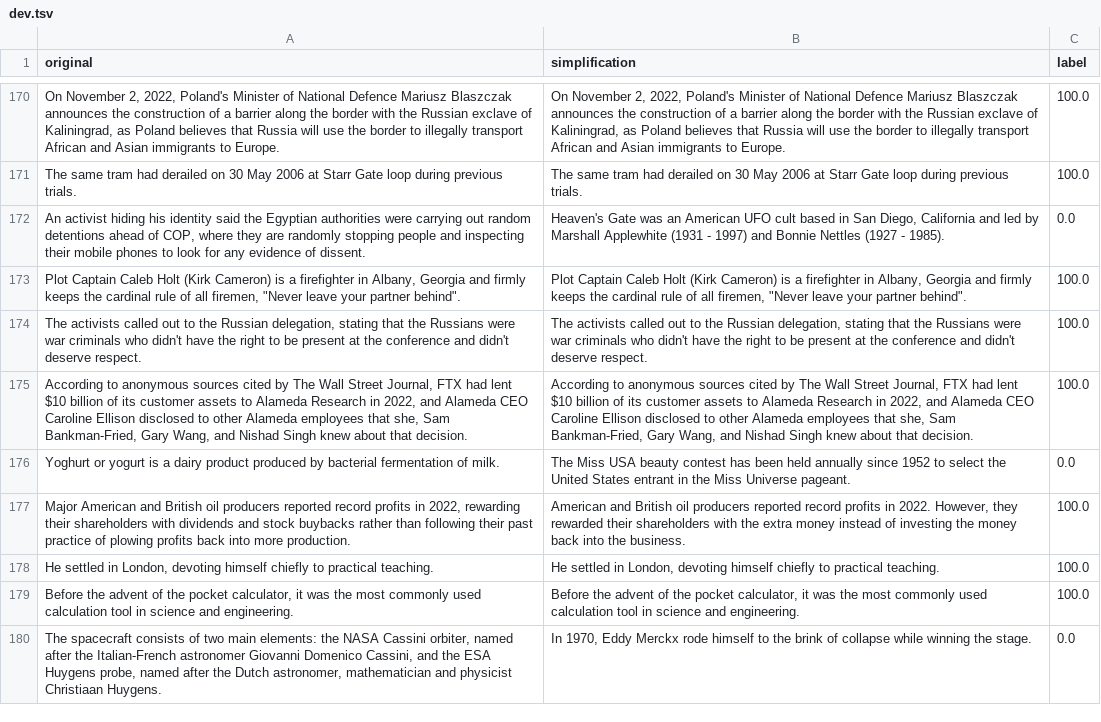
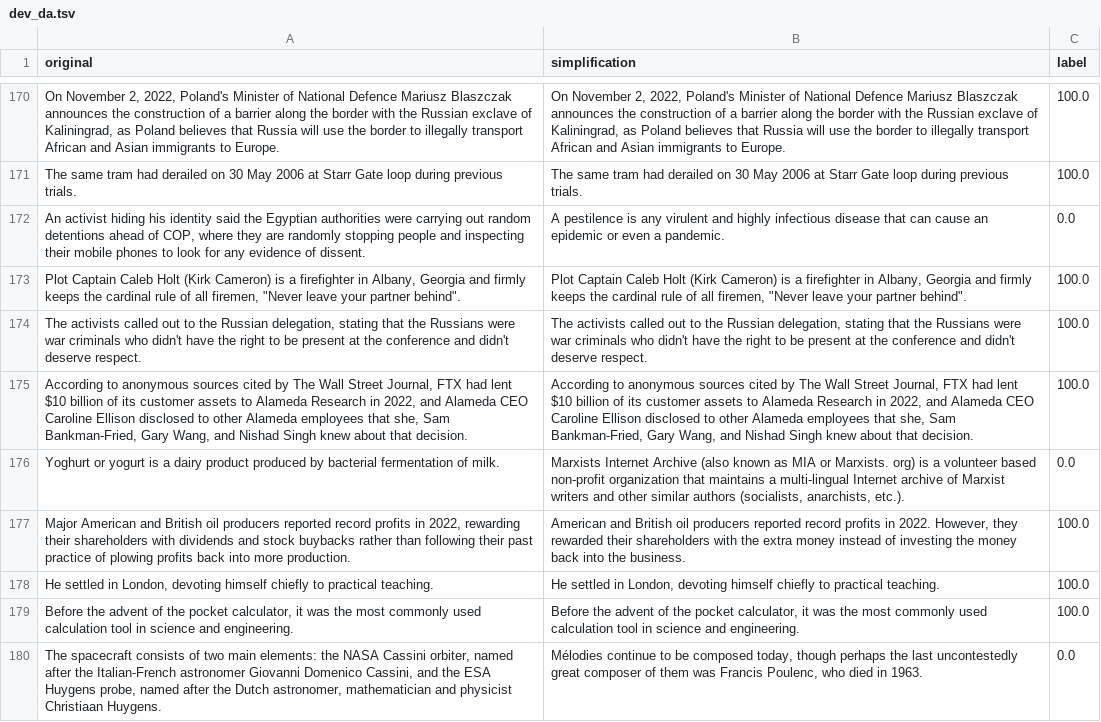
Before and after one commit to GRAAL-Research/csmd, a TSV file: dataset/meaning_with_data_augmentation/dev_da.tsv (was dataset/meaning_with_data_augmentation/dev.tsv), drawn as a sheet; only a part is shown, gaps mark what is left out; the diff covers the shown part only.

Commit message:
use cleaner data augmentation approach and rouge and bleu eval of not too similar

```diff
--- a/dataset/meaning_with_data_augmentation/dev.tsv
+++ b/dataset/meaning_with_data_augmentation/dev_da.tsv
@@ -171,3 +171,3 @@ On November 2, 2022, Poland's Minister of National Defence Mariusz Blaszczak ann
 The same tram had derailed on 30 May 2006 at Starr Gate loop during previous trials.	The same tram had derailed on 30 May 2006 at Starr Gate loop during previous trials.	100.0
-An activist hiding his identity said the Egyptian authorities were carrying out random detentions ahead of COP, where they are randomly stopping people and inspecting their mobile phones to look for any evidence of dissent.	Heaven's Gate was an American UFO cult based in San Diego, California and led by Marshall Applewhite (1931 - 1997) and Bonnie Nettles (1927 - 1985).	0.0
+An activist hiding his identity said the Egyptian authorities were carrying out random detentions ahead of COP, where they are randomly stopping people and inspecting their mobile phones to look for any evidence of dissent.	A pestilence is any virulent and highly infectious disease that can cause an epidemic or even a pandemic.	0.0
 "Plot Captain Caleb Holt (Kirk Cameron) is a firefighter in Albany, Georgia and firmly keeps the cardinal rule of all firemen, ""Never leave your partner behind""."	"Plot Captain Caleb Holt (Kirk Cameron) is a firefighter in Albany, Georgia and firmly keeps the cardinal rule of all firemen, ""Never leave your partner behind""."	100.0
@@ -175,3 +175,3 @@ The activists called out to the Russian delegation, stating that the Russians we
 According to anonymous sources cited by The Wall Street Journal, FTX had lent $10 billion of its customer assets to Alameda Research in 2022, and Alameda CEO Caroline Ellison disclosed to other Alameda employees that she, Sam Bankman-Fried, Gary Wang, and Nishad Singh knew about that decision.	According to anonymous sources cited by The Wall Street Journal, FTX had lent $10 billion of its customer assets to Alameda Research in 2022, and Alameda CEO Caroline Ellison disclosed to other Alameda employees that she, Sam Bankman-Fried, Gary Wang, and Nishad Singh knew about that decision.	100.0
-Yoghurt or yogurt is a dairy product produced by bacterial fermentation of milk.	The Miss USA beauty contest has been held annually since 1952 to select the United States entrant in the Miss Universe pageant.	0.0
+Yoghurt or yogurt is a dairy product produced by bacterial fermentation of milk.	Marxists Internet Archive (also known as MIA or Marxists. org) is a volunteer based non-profit organization that maintains a multi-lingual Internet archive of Marxist writers and other similar authors (socialists, anarchists, etc.).	0.0
 Major American and British oil producers reported record profits in 2022, rewarding their shareholders with dividends and stock buybacks rather than following their past practice of plowing profits back into more production.	American and British oil producers reported record profits in 2022. However, they rewarded their shareholders with the extra money instead of investing the money back into the business.	100.0
@@ -179,2 +179,2 @@ He settled in London, devoting himself chiefly to practical teaching.	He settled
 Before the advent of the pocket calculator, it was the most commonly used calculation tool in science and engineering.	Before the advent of the pocket calculator, it was the most commonly used calculation tool in science and engineering.	100.0
-The spacecraft consists of two main elements: the NASA Cassini orbiter, named after the Italian-French astronomer Giovanni Domenico Cassini, and the ESA Huygens probe, named after the Dutch astronomer, mathematician and physicist Christiaan Huygens.	In 1970, Eddy Merckx rode himself to the brink of collapse while winning the stage.	0.0
+The spacecraft consists of two main elements: the NASA Cassini orbiter, named after the Italian-French astronomer Giovanni Domenico Cassini, and the ESA Huygens probe, named after the Dutch astronomer, mathematician and physicist Christiaan Huygens.	Mélodies continue to be composed today, though perhaps the last uncontestedly great composer of them was Francis Poulenc, who died in 1963.	0.0
```
Also changed, not shown: 74 edited cells elsewhere in this file, dataset/holdout/unrelated.tsv, dataset/meaning_with_data_augmentation/test_da.tsv, 3 other files.
